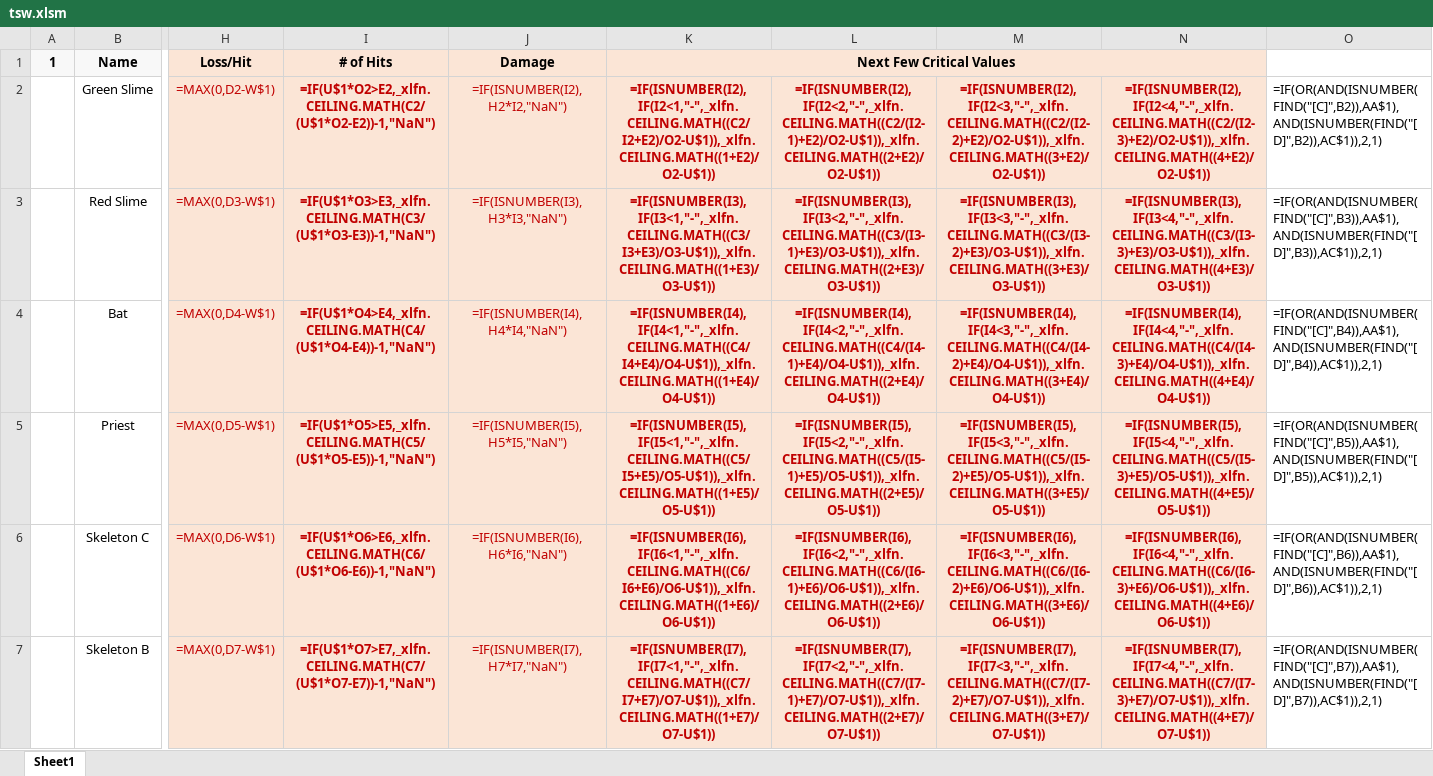
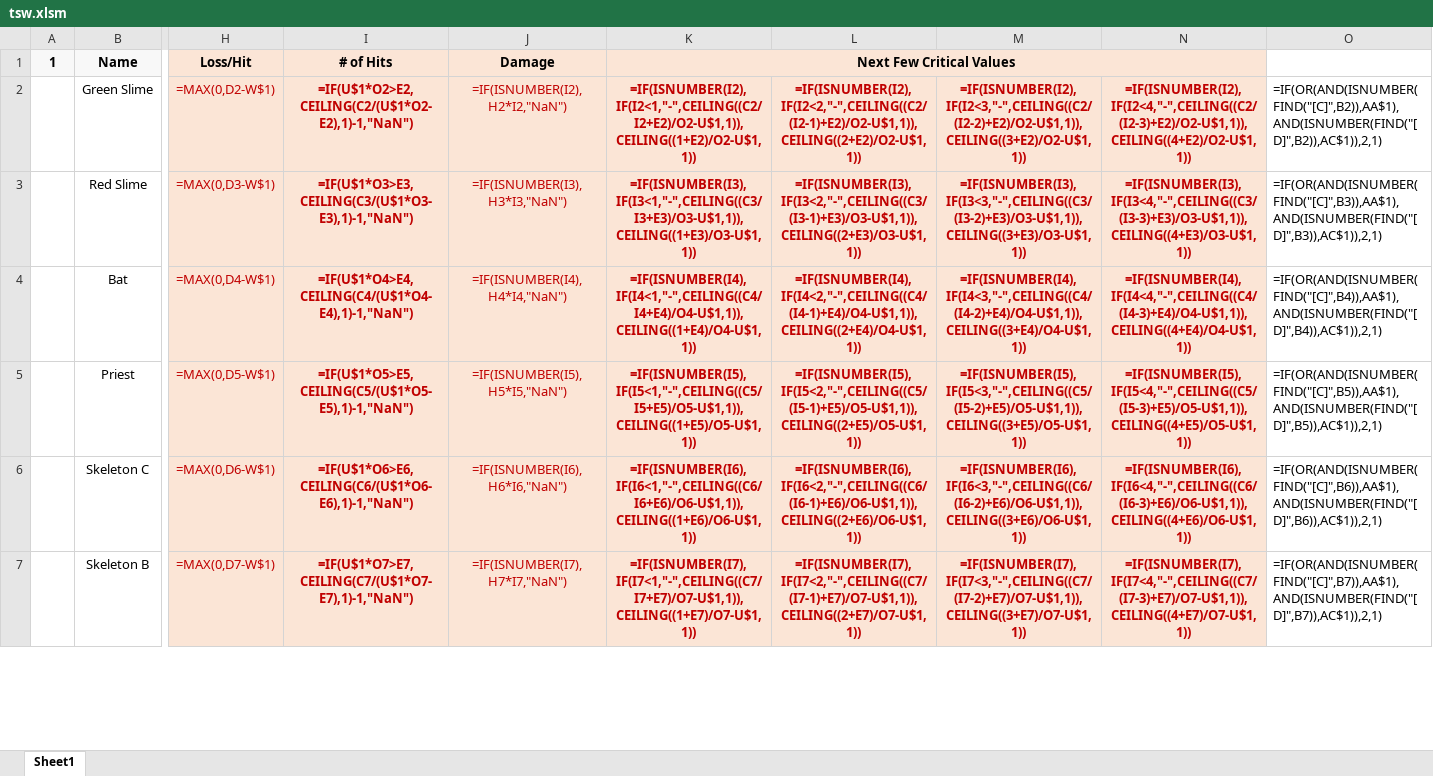
Before and after one commit to Z-H-Sun/tswKai, an Excel workbook: tsw.xlsm, sheet Sheet1, drawn as a sheet; only a part is shown, gaps mark what is left out; values as stored, in another font and other column widths than the file's, no borders; formulas are shown in place of their values; charts and pictures and conditional formats not drawn; the diff covers the shown part only; the diff names each change by its address in the sheet, - before the commit and + after, or states it on an @@ line.

Commit message:
xlsm made compatible w/ older Excel & WPS versions
changed all ceiling.math functions with ceiling

```diff
--- a/tsw.xlsm (sheet Sheet1)
+++ b/tsw.xlsm (sheet Sheet1)
-I2 (# of Hits): =IF(U$1*O2>E2,_xlfn.CEILING.MATH(C2/(U$1*O2-E2))-1,"NaN")
+I2 (# of Hits): =IF(U$1*O2>E2,CEILING(C2/(U$1*O2-E2),1)-1,"NaN")
-K2 (Next Few Critical Values): =IF(ISNUMBER(I2),IF(I2<1,"-",_xlfn.CEILING.MATH((C2/I2+E2)/O2-U$1)),_xlfn.CEILING.MATH((1+E2)/O2-U$1))
+K2 (Next Few Critical Values): =IF(ISNUMBER(I2),IF(I2<1,"-",CEILING((C2/I2+E2)/O2-U$1,1)),CEILING((1+E2)/O2-U$1,1))
-L2: =IF(ISNUMBER(I2),IF(I2<2,"-",_xlfn.CEILING.MATH((C2/(I2-1)+E2)/O2-U$1)),_xlfn.CEILING.MATH((2+E2)/O2-U$1))
+L2: =IF(ISNUMBER(I2),IF(I2<2,"-",CEILING((C2/(I2-1)+E2)/O2-U$1,1)),CEILING((2+E2)/O2-U$1,1))
-M2: =IF(ISNUMBER(I2),IF(I2<3,"-",_xlfn.CEILING.MATH((C2/(I2-2)+E2)/O2-U$1)),_xlfn.CEILING.MATH((3+E2)/O2-U$1))
+M2: =IF(ISNUMBER(I2),IF(I2<3,"-",CEILING((C2/(I2-2)+E2)/O2-U$1,1)),CEILING((3+E2)/O2-U$1,1))
-N2: =IF(ISNUMBER(I2),IF(I2<4,"-",_xlfn.CEILING.MATH((C2/(I2-3)+E2)/O2-U$1)),_xlfn.CEILING.MATH((4+E2)/O2-U$1))
+N2: =IF(ISNUMBER(I2),IF(I2<4,"-",CEILING((C2/(I2-3)+E2)/O2-U$1,1)),CEILING((4+E2)/O2-U$1,1))
-I3 (# of Hits): =IF(U$1*O3>E3,_xlfn.CEILING.MATH(C3/(U$1*O3-E3))-1,"NaN")
+I3 (# of Hits): =IF(U$1*O3>E3,CEILING(C3/(U$1*O3-E3),1)-1,"NaN")
-K3 (Next Few Critical Values): =IF(ISNUMBER(I3),IF(I3<1,"-",_xlfn.CEILING.MATH((C3/I3+E3)/O3-U$1)),_xlfn.CEILING.MATH((1+E3)/O3-U$1))
+K3 (Next Few Critical Values): =IF(ISNUMBER(I3),IF(I3<1,"-",CEILING((C3/I3+E3)/O3-U$1,1)),CEILING((1+E3)/O3-U$1,1))
-L3: =IF(ISNUMBER(I3),IF(I3<2,"-",_xlfn.CEILING.MATH((C3/(I3-1)+E3)/O3-U$1)),_xlfn.CEILING.MATH((2+E3)/O3-U$1))
+L3: =IF(ISNUMBER(I3),IF(I3<2,"-",CEILING((C3/(I3-1)+E3)/O3-U$1,1)),CEILING((2+E3)/O3-U$1,1))
-M3: =IF(ISNUMBER(I3),IF(I3<3,"-",_xlfn.CEILING.MATH((C3/(I3-2)+E3)/O3-U$1)),_xlfn.CEILING.MATH((3+E3)/O3-U$1))
+M3: =IF(ISNUMBER(I3),IF(I3<3,"-",CEILING((C3/(I3-2)+E3)/O3-U$1,1)),CEILING((3+E3)/O3-U$1,1))
-N3: =IF(ISNUMBER(I3),IF(I3<4,"-",_xlfn.CEILING.MATH((C3/(I3-3)+E3)/O3-U$1)),_xlfn.CEILING.MATH((4+E3)/O3-U$1))
+N3: =IF(ISNUMBER(I3),IF(I3<4,"-",CEILING((C3/(I3-3)+E3)/O3-U$1,1)),CEILING((4+E3)/O3-U$1,1))
-I4 (# of Hits): =IF(U$1*O4>E4,_xlfn.CEILING.MATH(C4/(U$1*O4-E4))-1,"NaN")
+I4 (# of Hits): =IF(U$1*O4>E4,CEILING(C4/(U$1*O4-E4),1)-1,"NaN")
-K4 (Next Few Critical Values): =IF(ISNUMBER(I4),IF(I4<1,"-",_xlfn.CEILING.MATH((C4/I4+E4)/O4-U$1)),_xlfn.CEILING.MATH((1+E4)/O4-U$1))
+K4 (Next Few Critical Values): =IF(ISNUMBER(I4),IF(I4<1,"-",CEILING((C4/I4+E4)/O4-U$1,1)),CEILING((1+E4)/O4-U$1,1))
-L4: =IF(ISNUMBER(I4),IF(I4<2,"-",_xlfn.CEILING.MATH((C4/(I4-1)+E4)/O4-U$1)),_xlfn.CEILING.MATH((2+E4)/O4-U$1))
+L4: =IF(ISNUMBER(I4),IF(I4<2,"-",CEILING((C4/(I4-1)+E4)/O4-U$1,1)),CEILING((2+E4)/O4-U$1,1))
-M4: =IF(ISNUMBER(I4),IF(I4<3,"-",_xlfn.CEILING.MATH((C4/(I4-2)+E4)/O4-U$1)),_xlfn.CEILING.MATH((3+E4)/O4-U$1))
+M4: =IF(ISNUMBER(I4),IF(I4<3,"-",CEILING((C4/(I4-2)+E4)/O4-U$1,1)),CEILING((3+E4)/O4-U$1,1))
-N4: =IF(ISNUMBER(I4),IF(I4<4,"-",_xlfn.CEILING.MATH((C4/(I4-3)+E4)/O4-U$1)),_xlfn.CEILING.MATH((4+E4)/O4-U$1))
+N4: =IF(ISNUMBER(I4),IF(I4<4,"-",CEILING((C4/(I4-3)+E4)/O4-U$1,1)),CEILING((4+E4)/O4-U$1,1))
-I5 (# of Hits): =IF(U$1*O5>E5,_xlfn.CEILING.MATH(C5/(U$1*O5-E5))-1,"NaN")
+I5 (# of Hits): =IF(U$1*O5>E5,CEILING(C5/(U$1*O5-E5),1)-1,"NaN")
-K5 (Next Few Critical Values): =IF(ISNUMBER(I5),IF(I5<1,"-",_xlfn.CEILING.MATH((C5/I5+E5)/O5-U$1)),_xlfn.CEILING.MATH((1+E5)/O5-U$1))
+K5 (Next Few Critical Values): =IF(ISNUMBER(I5),IF(I5<1,"-",CEILING((C5/I5+E5)/O5-U$1,1)),CEILING((1+E5)/O5-U$1,1))
-L5: =IF(ISNUMBER(I5),IF(I5<2,"-",_xlfn.CEILING.MATH((C5/(I5-1)+E5)/O5-U$1)),_xlfn.CEILING.MATH((2+E5)/O5-U$1))
+L5: =IF(ISNUMBER(I5),IF(I5<2,"-",CEILING((C5/(I5-1)+E5)/O5-U$1,1)),CEILING((2+E5)/O5-U$1,1))
-M5: =IF(ISNUMBER(I5),IF(I5<3,"-",_xlfn.CEILING.MATH((C5/(I5-2)+E5)/O5-U$1)),_xlfn.CEILING.MATH((3+E5)/O5-U$1))
+M5: =IF(ISNUMBER(I5),IF(I5<3,"-",CEILING((C5/(I5-2)+E5)/O5-U$1,1)),CEILING((3+E5)/O5-U$1,1))
-N5: =IF(ISNUMBER(I5),IF(I5<4,"-",_xlfn.CEILING.MATH((C5/(I5-3)+E5)/O5-U$1)),_xlfn.CEILING.MATH((4+E5)/O5-U$1))
+N5: =IF(ISNUMBER(I5),IF(I5<4,"-",CEILING((C5/(I5-3)+E5)/O5-U$1,1)),CEILING((4+E5)/O5-U$1,1))
-I6 (# of Hits): =IF(U$1*O6>E6,_xlfn.CEILING.MATH(C6/(U$1*O6-E6))-1,"NaN")
+I6 (# of Hits): =IF(U$1*O6>E6,CEILING(C6/(U$1*O6-E6),1)-1,"NaN")
-K6 (Next Few Critical Values): =IF(ISNUMBER(I6),IF(I6<1,"-",_xlfn.CEILING.MATH((C6/I6+E6)/O6-U$1)),_xlfn.CEILING.MATH((1+E6)/O6-U$1))
+K6 (Next Few Critical Values): =IF(ISNUMBER(I6),IF(I6<1,"-",CEILING((C6/I6+E6)/O6-U$1,1)),CEILING((1+E6)/O6-U$1,1))
-L6: =IF(ISNUMBER(I6),IF(I6<2,"-",_xlfn.CEILING.MATH((C6/(I6-1)+E6)/O6-U$1)),_xlfn.CEILING.MATH((2+E6)/O6-U$1))
+L6: =IF(ISNUMBER(I6),IF(I6<2,"-",CEILING((C6/(I6-1)+E6)/O6-U$1,1)),CEILING((2+E6)/O6-U$1,1))
-M6: =IF(ISNUMBER(I6),IF(I6<3,"-",_xlfn.CEILING.MATH((C6/(I6-2)+E6)/O6-U$1)),_xlfn.CEILING.MATH((3+E6)/O6-U$1))
+M6: =IF(ISNUMBER(I6),IF(I6<3,"-",CEILING((C6/(I6-2)+E6)/O6-U$1,1)),CEILING((3+E6)/O6-U$1,1))
-N6: =IF(ISNUMBER(I6),IF(I6<4,"-",_xlfn.CEILING.MATH((C6/(I6-3)+E6)/O6-U$1)),_xlfn.CEILING.MATH((4+E6)/O6-U$1))
+N6: =IF(ISNUMBER(I6),IF(I6<4,"-",CEILING((C6/(I6-3)+E6)/O6-U$1,1)),CEILING((4+E6)/O6-U$1,1))
-I7 (# of Hits): =IF(U$1*O7>E7,_xlfn.CEILING.MATH(C7/(U$1*O7-E7))-1,"NaN")
+I7 (# of Hits): =IF(U$1*O7>E7,CEILING(C7/(U$1*O7-E7),1)-1,"NaN")
-K7 (Next Few Critical Values): =IF(ISNUMBER(I7),IF(I7<1,"-",_xlfn.CEILING.MATH((C7/I7+E7)/O7-U$1)),_xlfn.CEILING.MATH((1+E7)/O7-U$1))
+K7 (Next Few Critical Values): =IF(ISNUMBER(I7),IF(I7<1,"-",CEILING((C7/I7+E7)/O7-U$1,1)),CEILING((1+E7)/O7-U$1,1))
-L7: =IF(ISNUMBER(I7),IF(I7<2,"-",_xlfn.CEILING.MATH((C7/(I7-1)+E7)/O7-U$1)),_xlfn.CEILING.MATH((2+E7)/O7-U$1))
+L7: =IF(ISNUMBER(I7),IF(I7<2,"-",CEILING((C7/(I7-1)+E7)/O7-U$1,1)),CEILING((2+E7)/O7-U$1,1))
-M7: =IF(ISNUMBER(I7),IF(I7<3,"-",_xlfn.CEILING.MATH((C7/(I7-2)+E7)/O7-U$1)),_xlfn.CEILING.MATH((3+E7)/O7-U$1))
+M7: =IF(ISNUMBER(I7),IF(I7<3,"-",CEILING((C7/(I7-2)+E7)/O7-U$1,1)),CEILING((3+E7)/O7-U$1,1))
-N7: =IF(ISNUMBER(I7),IF(I7<4,"-",_xlfn.CEILING.MATH((C7/(I7-3)+E7)/O7-U$1)),_xlfn.CEILING.MATH((4+E7)/O7-U$1))
+N7: =IF(ISNUMBER(I7),IF(I7<4,"-",CEILING((C7/(I7-3)+E7)/O7-U$1,1)),CEILING((4+E7)/O7-U$1,1))
```
Also changed, not shown: 140 edited cells elsewhere in this sheet, charts or pictures.
